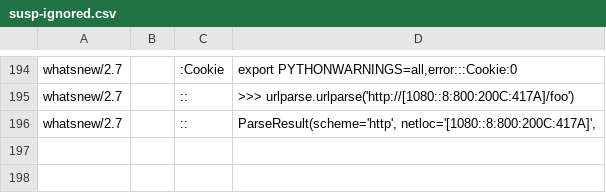
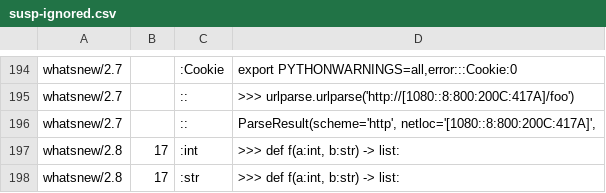
Before and after one commit to threader/python2, a CSV file: Doc/tools/susp-ignored.csv, drawn as a sheet; only a part is shown, gaps mark what is left out.

Commit message:
ignore a couple of Sphinx warnings

```diff
--- a/Doc/tools/susp-ignored.csv
+++ b/Doc/tools/susp-ignored.csv
@@ -196 +196,3 @@ whatsnew/2.7,,::,>>> urlparse.urlparse('http://[1080::8:800:200C:417A]/foo')
 whatsnew/2.7,,::,"ParseResult(scheme='http', netloc='[1080::8:800:200C:417A]',"
+whatsnew/2.8,17,:int,">>> def f(a:int, b:str) -> list:"
+whatsnew/2.8,17,:str,">>> def f(a:int, b:str) -> list:"
```
Also changed, not shown: 1 other file.
